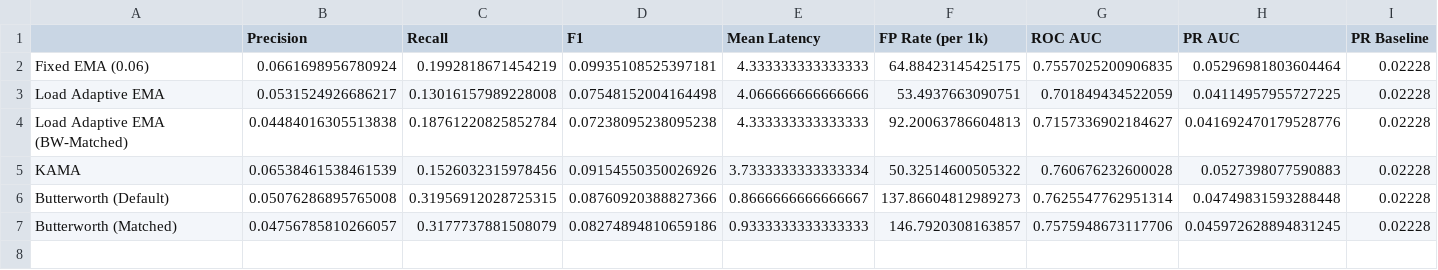
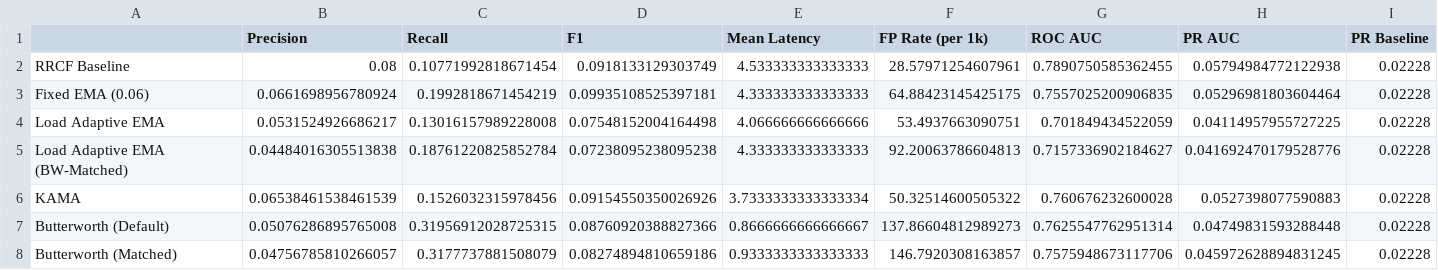
Before and after one commit to AdiShrestha/FlowGate-DSP-Project, a CSV file: load-adaptive-iir/results/tables/comparison.csv, drawn as a sheet; the diff names each change by its address in the sheet, - before the commit and + after, or states it on an @@ line.

Commit message:
Add final experimental figures, tables, and overnight outputs

```diff
--- a/load-adaptive-iir/results/tables/comparison.csv
+++ b/load-adaptive-iir/results/tables/comparison.csv
+row 2: RRCF Baseline | 0.08 | 0.10771992818671454 | 0.0918133129303749 | 4.533333333333333 | 28.57971254607961 | 0.7890750585362455 | 0.05794984772122938 | 0.02228
```
Also changed, not shown: load-adaptive-iir/results/tables/comparison_level_shift.csv, load-adaptive-iir/results/tables/comparison_point.csv, 24 other files.
